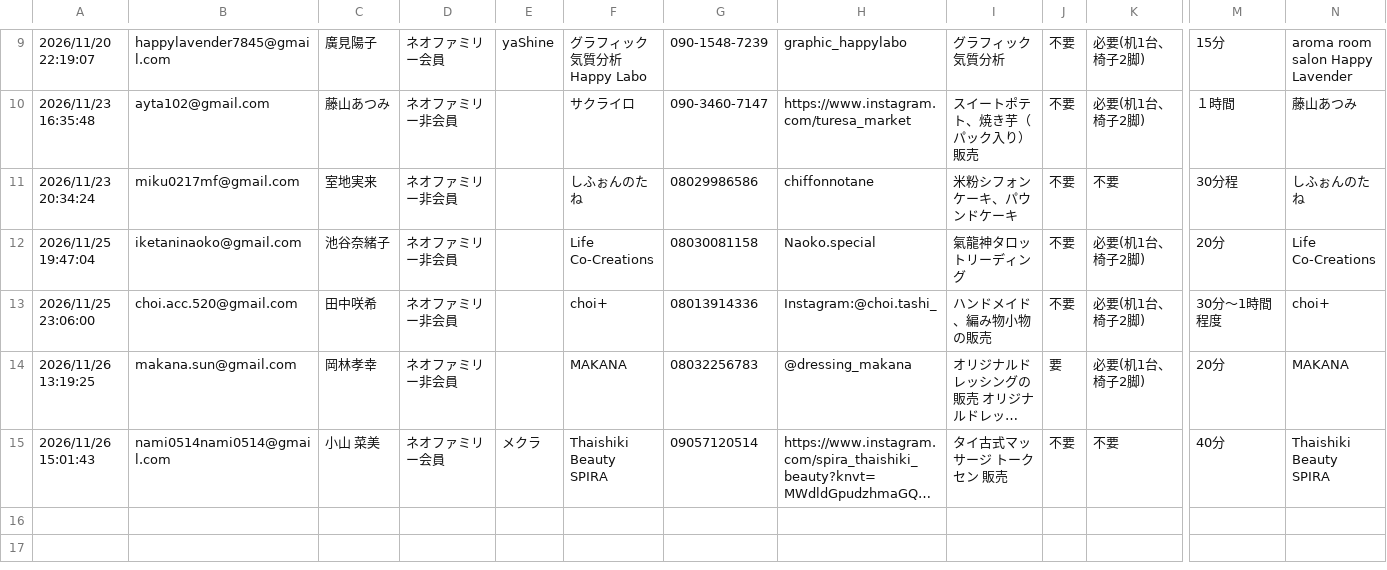
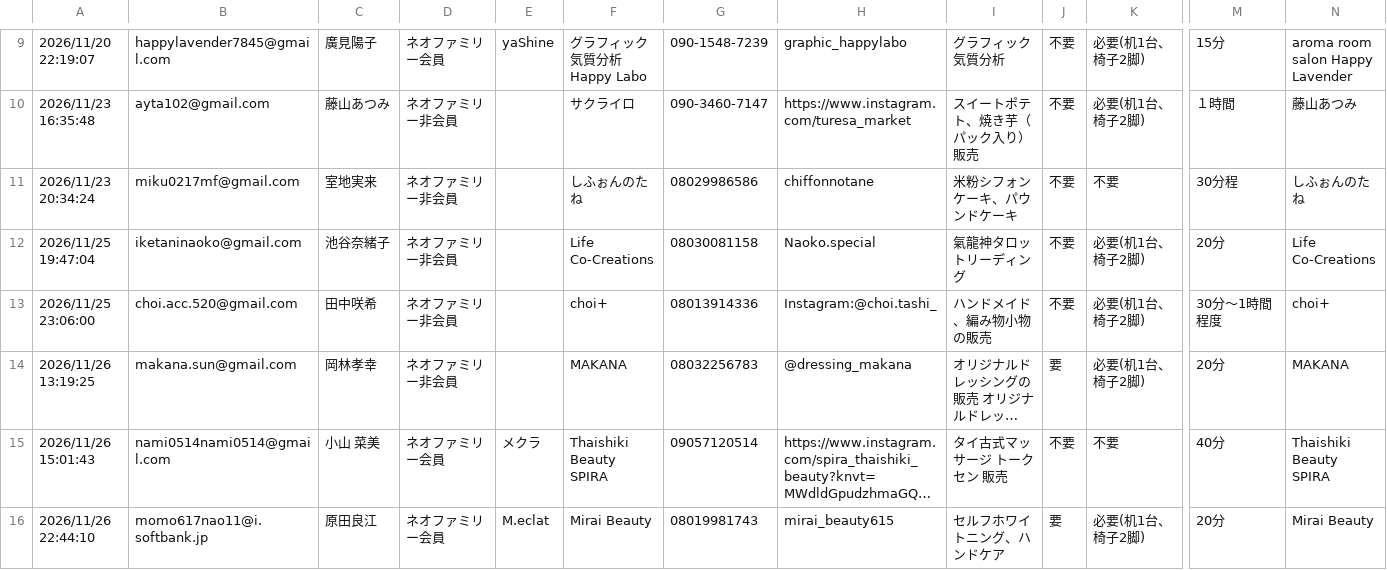
Before and after one commit to csdkotsuka/Marche_entry, a CSV file: data/applications.csv, drawn as a sheet; only a part is shown, gaps mark what is left out; long unchanged cells end in …; rows hold the shown columns only; the diff names each change by its address in the sheet, - before the commit and + after, or states it on an @@ line.

```diff
--- a/data/applications.csv
+++ b/data/applications.csv
+row 16: 2026/11/26 22:44:10 | momo617nao11@i.softbank.jp | 原田良江 | ネオファミリー会員 | M.eclat | Mirai Beauty | 08019981743 | mirai_beauty615 | セルフホワイトニング、ハンドケア | 要 | 必要(机1台、椅子2脚) | 20分 | Mirai Beauty
```
Also changed, not shown: 1 other file.
